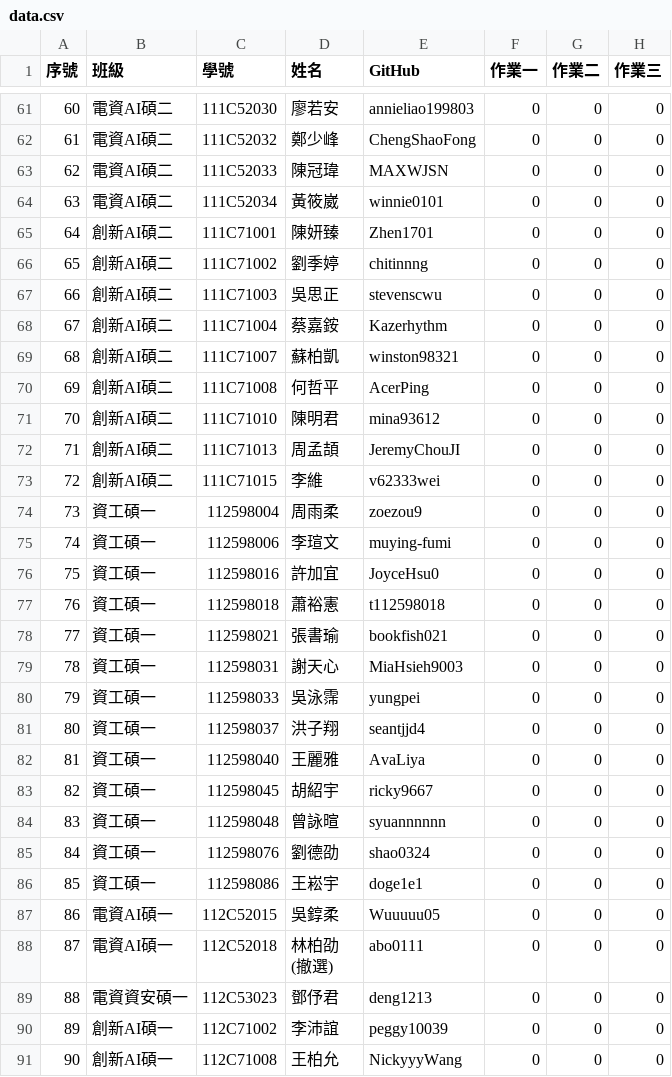
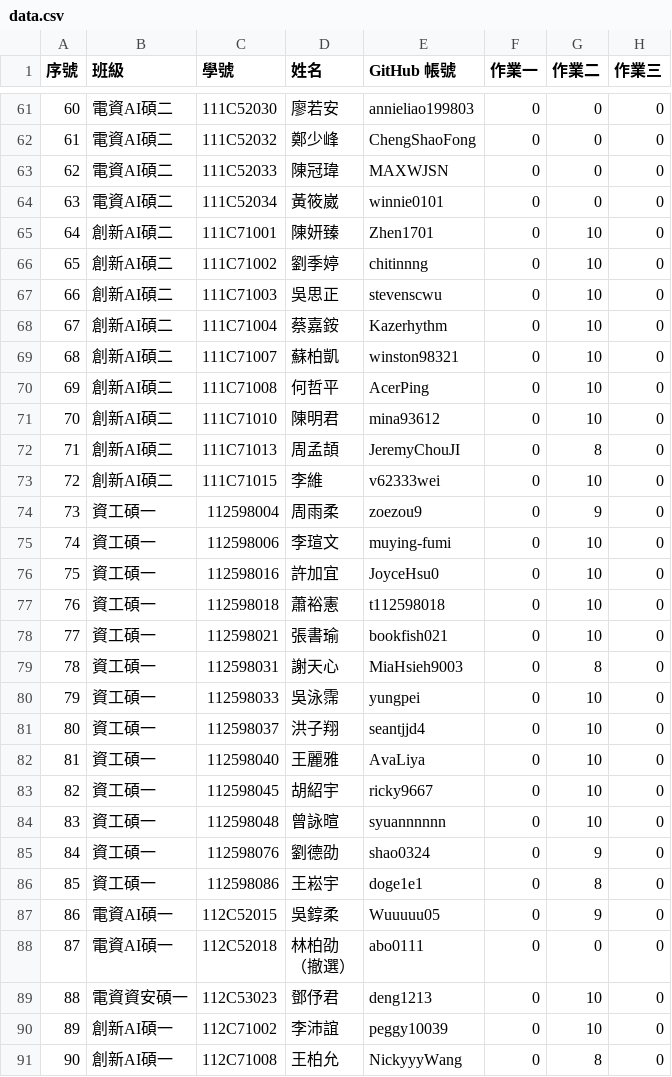
Before and after one commit to yungpei/vis2023f_grade, a CSV file: csv/data.csv, drawn as a sheet; only a part is shown, gaps mark what is left out; ↵ is a line break in a cell; the diff covers the shown part only; the diff names each change by its address in the sheet, - before the commit and + after, or states it on an @@ line.

Commit message:
Update date.csv

```diff
--- a/csv/data.csv
+++ b/csv/data.csv
-E1: GitHub
+E1: GitHub 帳號
-G65:G71 (作業二): 0
+G65:G71 (作業二): 10
-G72 (作業二): 0
+G72 (作業二): 8
-G73 (作業二): 0
+G73 (作業二): 10
-G74 (作業二): 0
+G74 (作業二): 9
-G75:G78 (作業二): 0
+G75:G78 (作業二): 10
-G79 (作業二): 0
+G79 (作業二): 8
-G80:G84 (作業二): 0
+G80:G84 (作業二): 10
-G85 (作業二): 0
+G85 (作業二): 9
-G86 (作業二): 0
+G86 (作業二): 8
-G87 (作業二): 0
+G87 (作業二): 9
-D88 (姓名): 林柏劭 ↵ (撤選)
+D88 (姓名): 林柏劭 ↵ （撤選）
-G89:G90 (作業二): 0
+G89:G90 (作業二): 10
-G91 (作業二): 0
+G91 (作業二): 8
```
Also changed, not shown: 74 edited cells elsewhere in this file.
